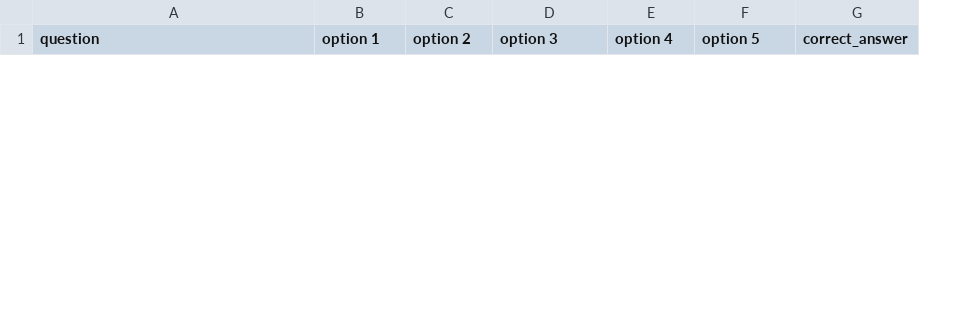
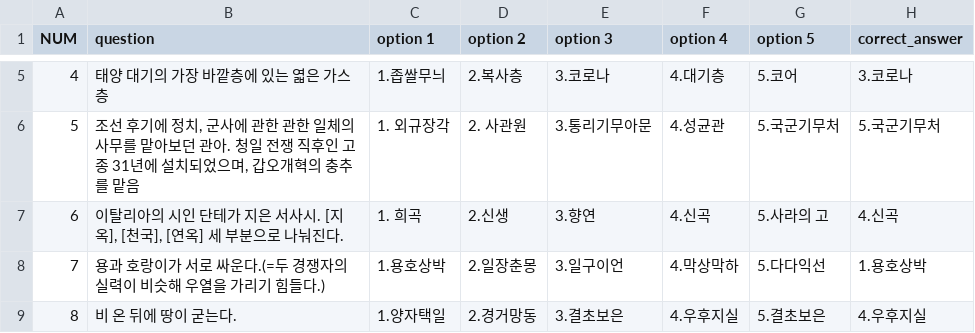
Before and after one commit to dzv-github/dongari, a CSV file: problem.csv, drawn as a sheet; only a part is shown, gaps mark what is left out; the diff covers the shown part only; the diff names each change by its address in the sheet, - before the commit and + after, or states it on an @@ line.

Commit message:
Add files via upload

```diff
--- a/problem.csv
+++ b/problem.csv
+column A (NUM), empty
+row 5: 4 | 태양 대기의 가장 바깥층에 있는 엷은 가스층 | 1.좁쌀무늬 | 2.복사층 | 3.코로나 | 4.대기층 | 5.코어 | 3.코로나
+row 6: 5 | 조선 후기에 정치, 군사에 관한 관한 일체의 사무를 맡아보던 관아. 청일 전쟁 직후인 고종 31년에 설치되었으며, 갑오개혁의 충추를 맡음 | 1. 외규장각 | 2. 사관원 | 3.통리기무아문 | 4.성균관 | 5.국군기무처 | 5.국군기무처
+row 7: 6 | 이탈리아의 시인 단테가 지은 서사시. [지옥], [천국], [연옥] 세 부분으로 나눠진다. | 1. 희곡 | 2.신생 | 3.향연 | 4.신곡 | 5.사라의 고 | 4.신곡
+row 8: 7 | 용과 호랑이가 서로 싸운다.(=두 경쟁자의 실력이 비슷해 우열을 가리기 힘들다.) | 1.용호상박 | 2.일장춘몽 | 3.일구이언 | 4.막상막하 | 5.다다익선 | 1.용호상박
+row 9: 8 | 비 온 뒤에 땅이 굳는다. | 1.양자택일 | 2.경거망동 | 3.결초보은 | 4.우후지실 | 5.결초보은 | 4.우후지실
```
Also changed, not shown: 7 added rows and 5 removed rows elsewhere in this file.
